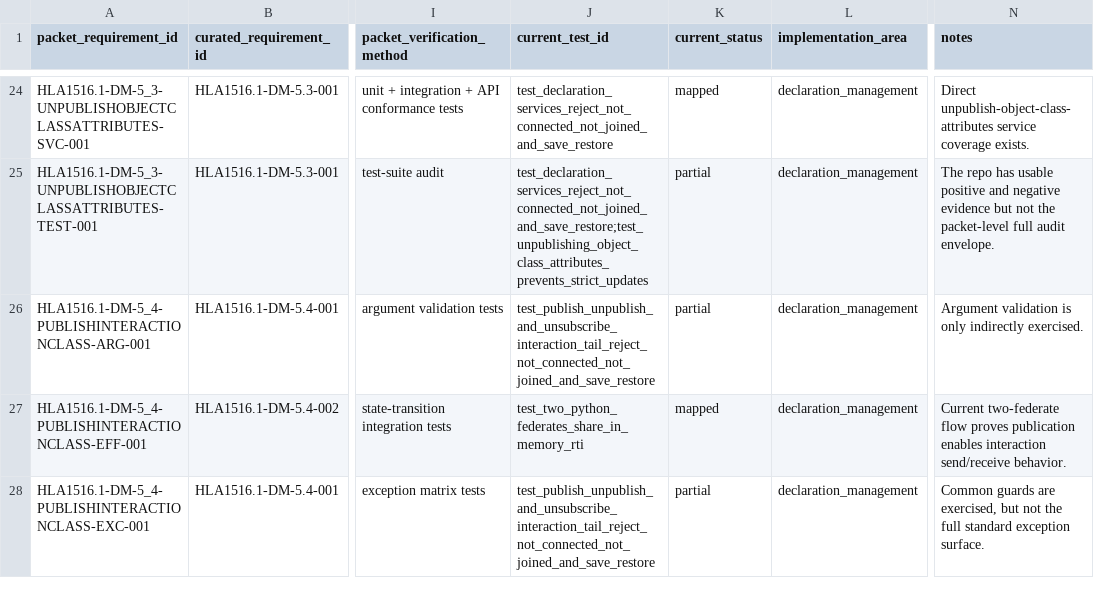
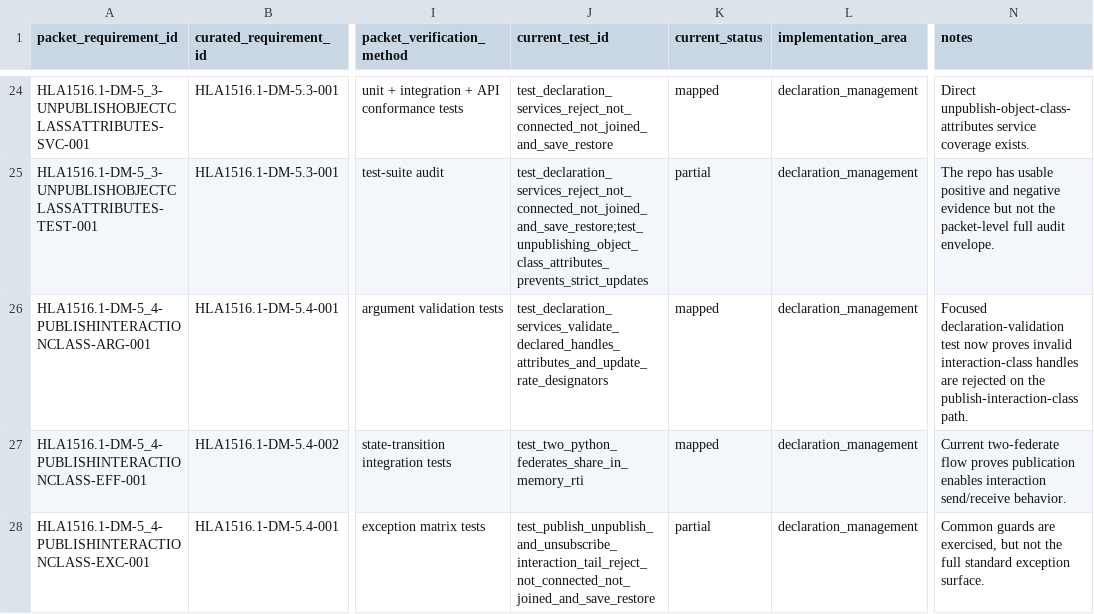
Before and after one commit to sheepfling/sturdy-broccoli, a CSV file: requirements/hla1516_1_clause_5_dm_detailed_reconciliation.csv, drawn as a sheet; only a part is shown, gaps mark what is left out; the diff covers the shown part only; the diff names each change by its address in the sheet, - before the commit and + after, or states it on an @@ line.

Commit message:
Validate Clause 5 declaration arguments

```diff
--- a/requirements/hla1516_1_clause_5_dm_detailed_reconciliation.csv
+++ b/requirements/hla1516_1_clause_5_dm_detailed_reconciliation.csv
-J26 (current_test_id): test_publish_unpublish_and_unsubscribe_interaction_tail_reject_not_connected_not_joined_and_save_restore
+J26 (current_test_id): test_declaration_services_validate_declared_handles_attributes_and_update_rate_designators
-K26 (current_status): partial
+K26 (current_status): mapped
-N26 (notes): Argument validation is only indirectly exercised.
+N26 (notes): Focused declaration-validation test now proves invalid interaction-class handles are rejected on the publish-interaction-class path.
```
Also changed, not shown: 43 edited cells elsewhere in this file, 2 other files.
